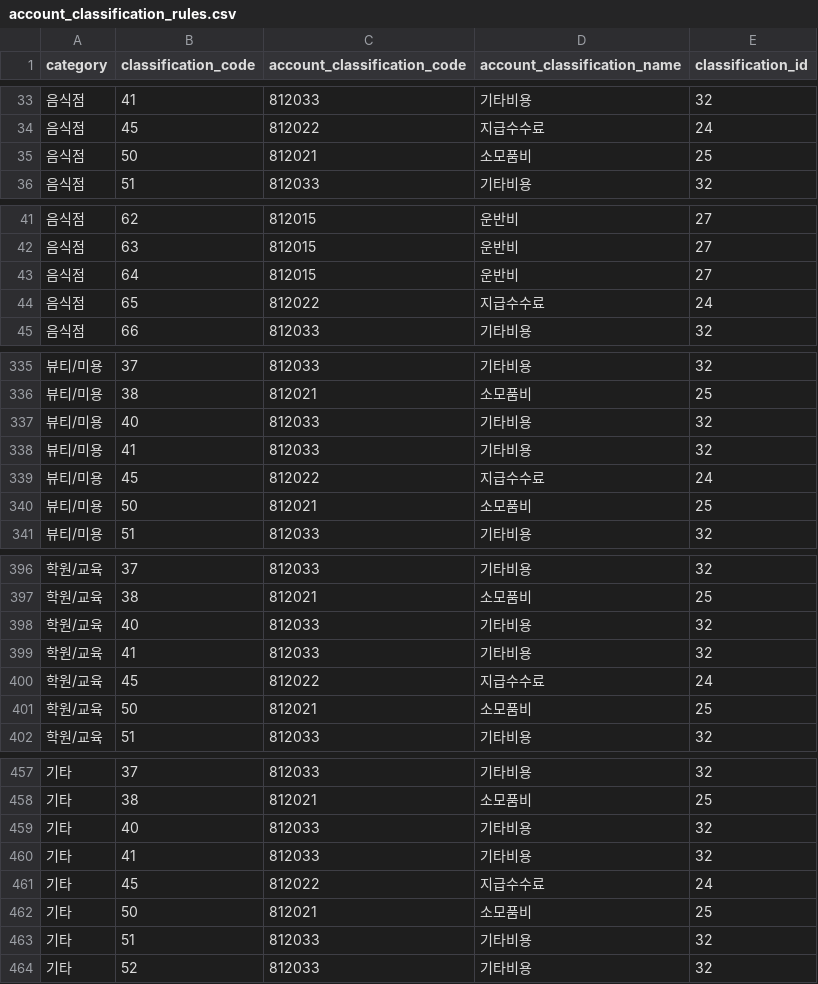
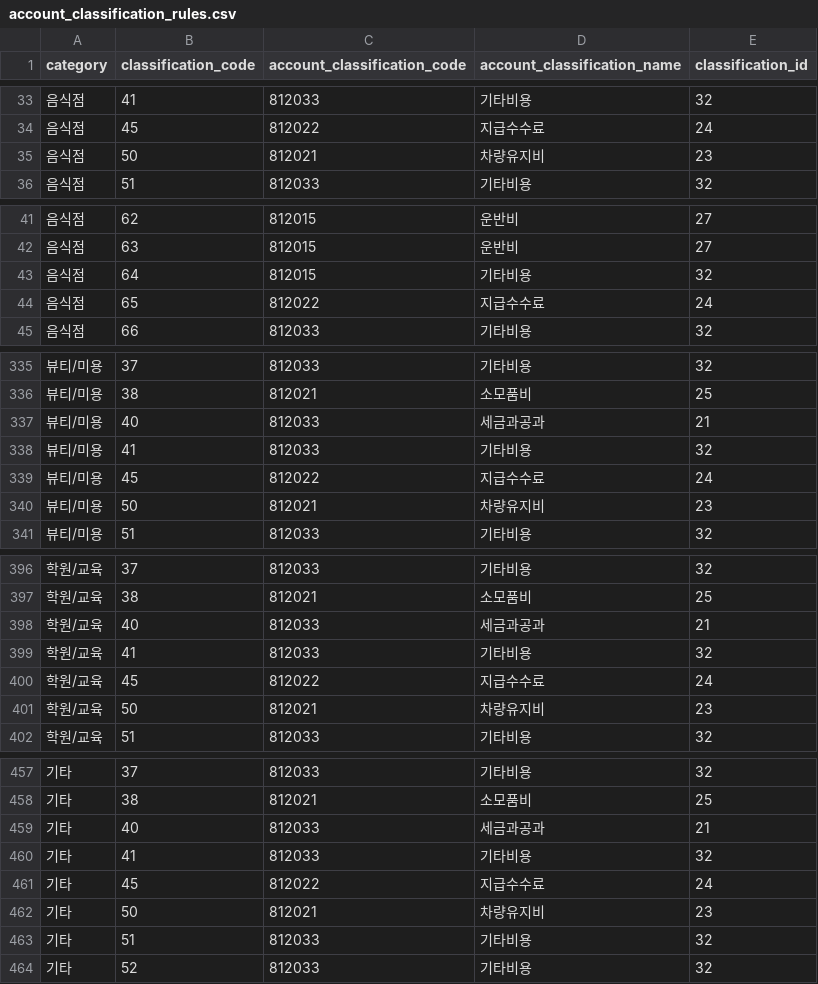
Before and after one commit to gmkseta/tanager, a CSV file: account_classification_rules.csv, drawn as a sheet; only a part is shown, gaps mark what is left out; the diff covers the shown part only.

```diff
--- a/account_classification_rules.csv
+++ b/account_classification_rules.csv
@@ -34,3 +34,3 @@ category,classification_code,account_classification_code,account_classification_
 음식점,45,812022,지급수수료,24
-음식점,50,812021,소모품비,25
+음식점,50,812021,차량유지비,23
 음식점,51,812033,기타비용,32
@@ -42,3 +42,3 @@ category,classification_code,account_classification_code,account_classification_
 음식점,63,812015,운반비,27
-음식점,64,812015,운반비,27
+음식점,64,812015,기타비용,32
 음식점,65,812022,지급수수료,24
@@ -336,6 +336,6 @@ category,classification_code,account_classification_code,account_classification_
 뷰티/미용,38,812021,소모품비,25
-뷰티/미용,40,812033,기타비용,32
+뷰티/미용,40,812033,세금과공과,21
 뷰티/미용,41,812033,기타비용,32
 뷰티/미용,45,812022,지급수수료,24
-뷰티/미용,50,812021,소모품비,25
+뷰티/미용,50,812021,차량유지비,23
 뷰티/미용,51,812033,기타비용,32
@@ -397,6 +397,6 @@ category,classification_code,account_classification_code,account_classification_
 학원/교육,38,812021,소모품비,25
-학원/교육,40,812033,기타비용,32
+학원/교육,40,812033,세금과공과,21
 학원/교육,41,812033,기타비용,32
 학원/교육,45,812022,지급수수료,24
-학원/교육,50,812021,소모품비,25
+학원/교육,50,812021,차량유지비,23
 학원/교육,51,812033,기타비용,32
@@ -458,6 +458,6 @@ category,classification_code,account_classification_code,account_classification_
 기타,38,812021,소모품비,25
-기타,40,812033,기타비용,32
+기타,40,812033,세금과공과,21
 기타,41,812033,기타비용,32
 기타,45,812022,지급수수료,24
-기타,50,812021,소모품비,25
+기타,50,812021,차량유지비,23
 기타,51,812033,기타비용,32
```
Also changed, not shown: 48 edited cells elsewhere in this file.
